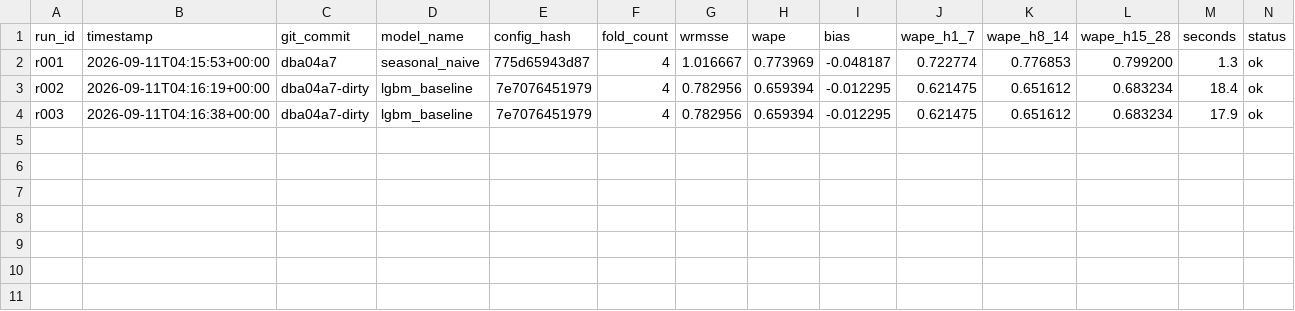
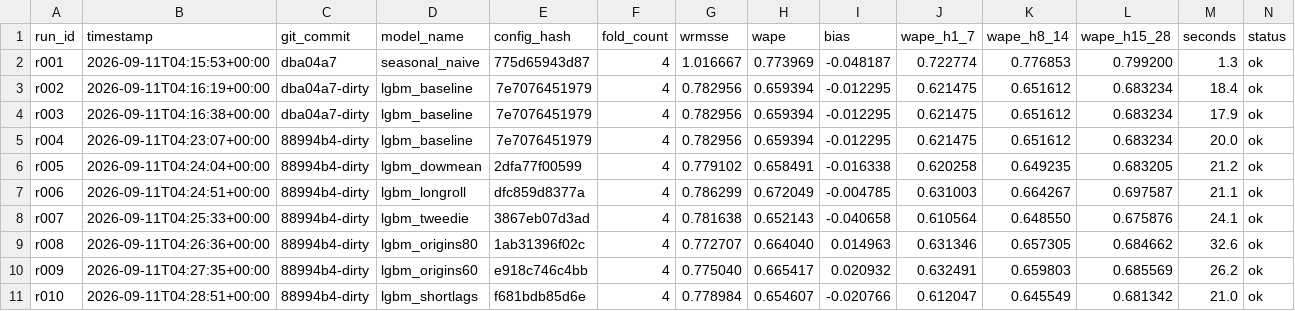
Before and after one commit to rslayer/kepler, a CSV file: runs/runs.csv, drawn as a sheet; only a part is shown; rows hold the shown columns only; the diff names each change by its address in the sheet, - before the commit and + after, or states it on an @@ line.

```diff
--- a/runs/runs.csv
+++ b/runs/runs.csv
+row 5: r004 | 2026-09-11T04:23:07+00:00 | 88994b4-dirty | lgbm_baseline | 7e7076451979 | 4 | 0.782956 | 0.659394 | -0.012295 | 0.621475 | 0.651612 | 0.683234 | 20.0 | ok
+row 6: r005 | 2026-09-11T04:24:04+00:00 | 88994b4-dirty | lgbm_dowmean | 2dfa77f00599 | 4 | 0.779102 | 0.658491 | -0.016338 | 0.620258 | 0.649235 | 0.683205 | 21.2 | ok
+row 7: r006 | 2026-09-11T04:24:51+00:00 | 88994b4-dirty | lgbm_longroll | dfc859d8377a | 4 | 0.786299 | 0.672049 | -0.004785 | 0.631003 | 0.664267 | 0.697587 | 21.1 | ok
+row 8: r007 | 2026-09-11T04:25:33+00:00 | 88994b4-dirty | lgbm_tweedie | 3867eb07d3ad | 4 | 0.781638 | 0.652143 | -0.040658 | 0.610564 | 0.648550 | 0.675876 | 24.1 | ok
+row 9: r008 | 2026-09-11T04:26:36+00:00 | 88994b4-dirty | lgbm_origins80 | 1ab31396f02c | 4 | 0.772707 | 0.664040 | 0.014963 | 0.631346 | 0.657305 | 0.684662 | 32.6 | ok
+row 10: r009 | 2026-09-11T04:27:35+00:00 | 88994b4-dirty | lgbm_origins60 | e918c746c4bb | 4 | 0.775040 | 0.665417 | 0.020932 | 0.632491 | 0.659803 | 0.685569 | 26.2 | ok
+row 11: r010 | 2026-09-11T04:28:51+00:00 | 88994b4-dirty | lgbm_shortlags | f681bdb85d6e | 4 | 0.778984 | 0.654607 | -0.020766 | 0.612047 | 0.645549 | 0.681342 | 21.0 | ok
```
Also changed, not shown: 16 other files.
